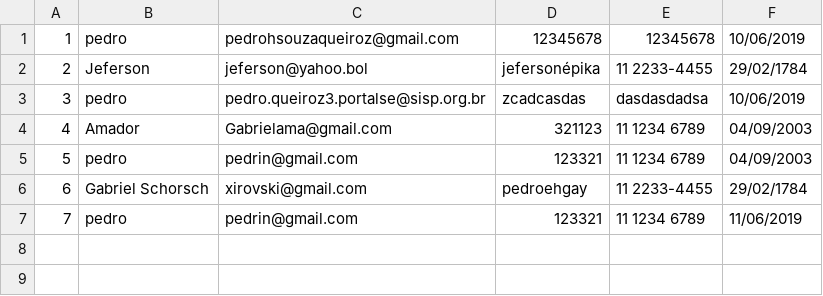
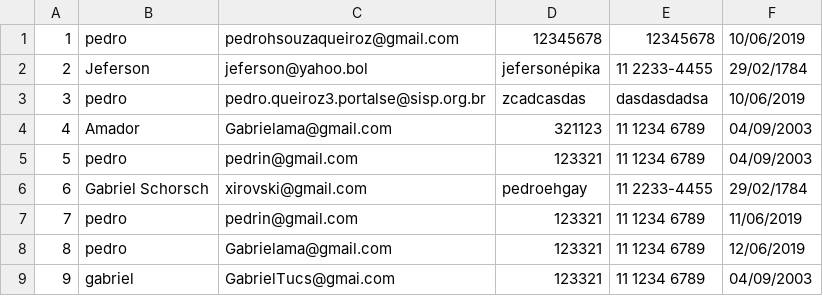
Before and after one commit to Psouza-queiroz/Ponto-Digital-MVC, a CSV file: Database/Cadastros.csv, drawn as a sheet.

```diff
--- a/Database/Cadastros.csv
+++ b/Database/Cadastros.csv
@@ -7 +7,3 @@
 7;pedro;pedrin@gmail.com;123321;11 1234 6789;11/06/2019
+8;pedro;Gabrielama@gmail.com;123321;11 1234 6789;12/06/2019
+9;gabriel;GabrielTucs@gmai.com;123321;11 1234 6789;04/09/2003
```
Also changed, not shown: 36 other files.
